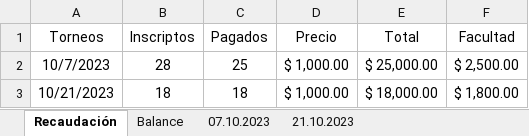
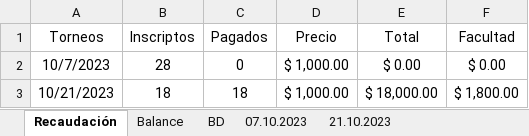
Before and after one commit to xfrancool/xfrancool.github.io, an Excel workbook: torneos/admin.xlsx, sheet Recaudación, drawn as a sheet; values as stored, in another font and other column widths than the file's, no borders; the diff names each change by its address in the sheet, - before the commit and + after, or states it on an @@ line.

```diff
--- a/torneos/admin.xlsx (sheet Recaudación)
+++ b/torneos/admin.xlsx (sheet Recaudación)
+sheet tab: BD
-C2 (Pagados): 25
+C2 (Pagados): 0
-E2 (Total): $ 25,000.00
+E2 (Total): $ 0.00
-F2 (Facultad): $ 2,500.00
+F2 (Facultad): $ 0.00
```
Also changed, not shown: sheet 07.10.2023, sheet 21.10.2023, sheet Balance, formulas that keep their value, 1 other file.
